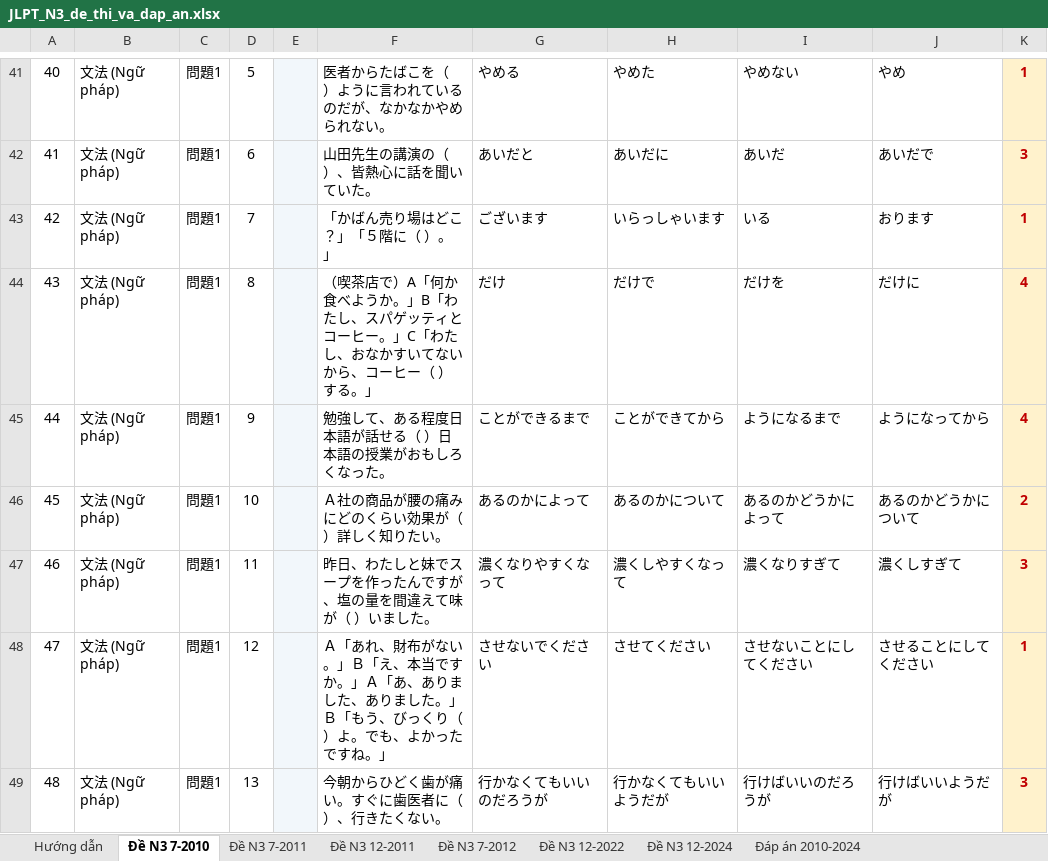
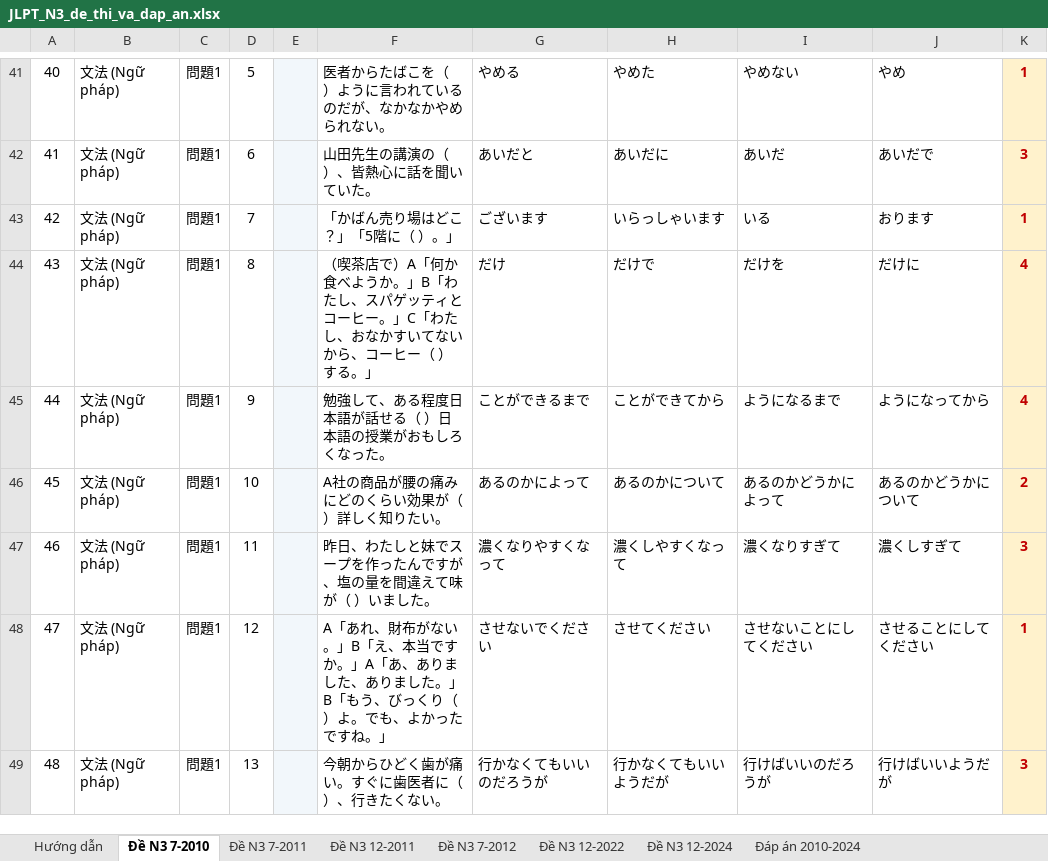
Before and after one commit to huuphuc0261993/demo-quizlet, an Excel workbook: JLPT_N3_de_thi_va_dap_an.xlsx, sheet Đề N3 7-2010, drawn as a sheet; only a part is shown, gaps mark what is left out; values as stored, in another font and other column widths than the file's, no borders; the diff covers the shown part only; the diff names each change by its address in the sheet, - before the commit and + after, or states it on an @@ line.

```diff
--- a/JLPT_N3_de_thi_va_dap_an.xlsx (sheet Đề N3 7-2010)
+++ b/JLPT_N3_de_thi_va_dap_an.xlsx (sheet Đề N3 7-2010)
-F43: 「かばん売り場はどこ？」「５階に（ ）。」
+F43: 「かばん売り場はどこ？」「5階に（ ）。」
-F46: Ａ社の商品が腰の痛みにどのくらい効果が（ ）詳しく知りたい。
+F46: A社の商品が腰の痛みにどのくらい効果が（ ）詳しく知りたい。
-F48: Ａ「あれ、財布がない。」Ｂ「え、本当ですか。」Ａ「あ、ありました、ありました。」Ｂ「もう、…
+F48: A「あれ、財布がない。」B「え、本当ですか。」A「あ、ありました、ありました。」B「もう、…
```
Also changed, not shown: 74 edited cells elsewhere in this sheet, sheet Đề N3 7-2011, sheet Đề N3 12-2011.
